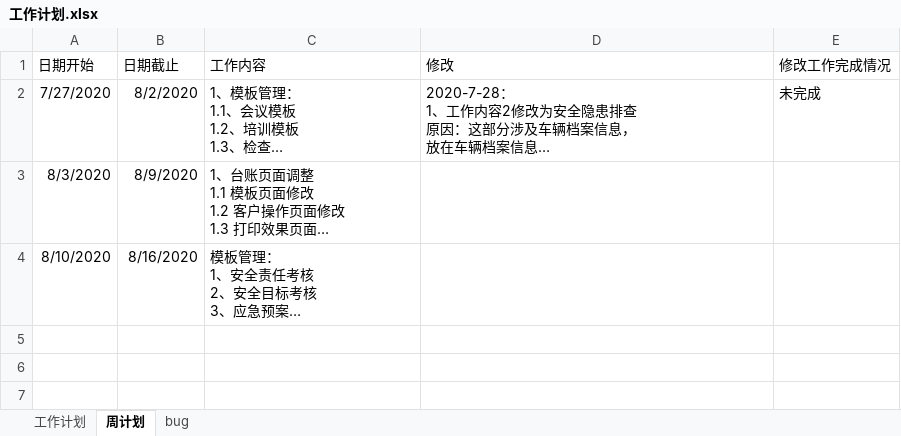
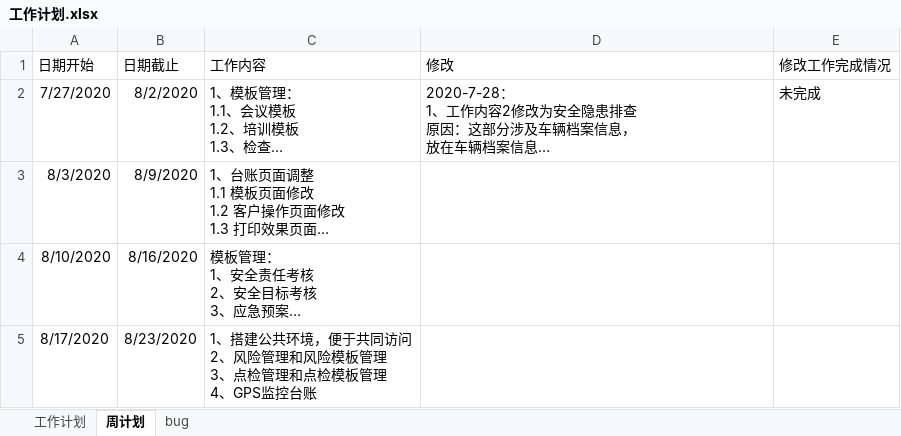
Before and after one commit to zdq0412/trafic, an Excel workbook: 文档/工作计划.xlsx, sheet 周计划, drawn as a sheet; long unchanged cells end in …; values as stored, in another font and other column widths than the file's, no borders; ↵ is a line break in a cell; the diff names each change by its address in the sheet, - before the commit and + after, or states it on an @@ line.

```diff
--- a/文档/工作计划.xlsx (sheet 周计划)
+++ b/文档/工作计划.xlsx (sheet 周计划)
+row 5: 8/17/2020 | 8/23/2020 | 1、搭建公共环境，便于共同访问 ↵ 2、风险管理和风险模板管理 ↵ 3、点检管理和点检模板管理 ↵ 4、GPS监控台账
```
Also changed, not shown: src/main/resources/static/function.xlsx, 文档/菜单_表名称映射.xlsx, 7 other files.
